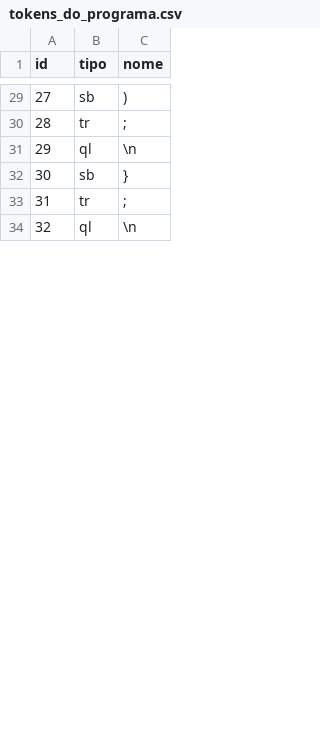
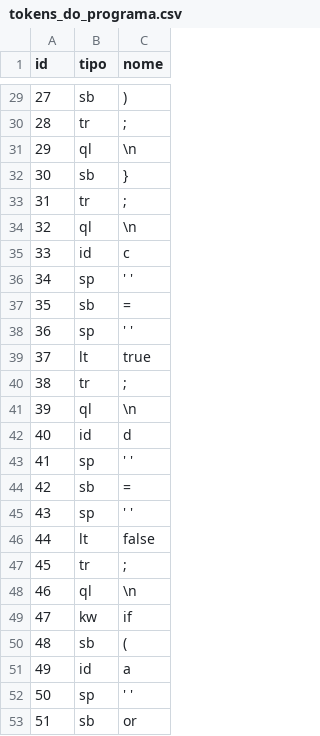
Before and after one commit to vitinhx/compiladores, a CSV file: avaliacao_1/atividade_1/tokens_do_programa.csv, drawn as a sheet; only a part is shown, gaps mark what is left out; the diff covers the shown part only; the diff names each change by its address in the sheet, - before the commit and + after, or states it on an @@ line.

Commit message:
atualização da saída de elementos tokenizados em formato .csv

```diff
--- a/avaliacao_1/atividade_1/tokens_do_programa.csv
+++ b/avaliacao_1/atividade_1/tokens_do_programa.csv
+row 35: 33 | id | c
+row 36: 34 | sp | ' '
+row 37: 35 | sb | =
+row 38: 36 | sp | ' '
+row 39: 37 | lt | true
+row 40: 38 | tr | ;
+row 41: 39 | ql | \n
+row 42: 40 | id | d
+row 43: 41 | sp | ' '
+row 44: 42 | sb | =
+row 45: 43 | sp | ' '
+row 46: 44 | lt | false
+row 47: 45 | tr | ;
+row 48: 46 | ql | \n
+row 49: 47 | kw | if
+row 50: 48 | sb | (
+row 51: 49 | id | a
+row 52: 50 | sp | ' '
+row 53: 51 | sb | or
```
Also changed, not shown: 28 added rows and row numbers in column A elsewhere in this file.
